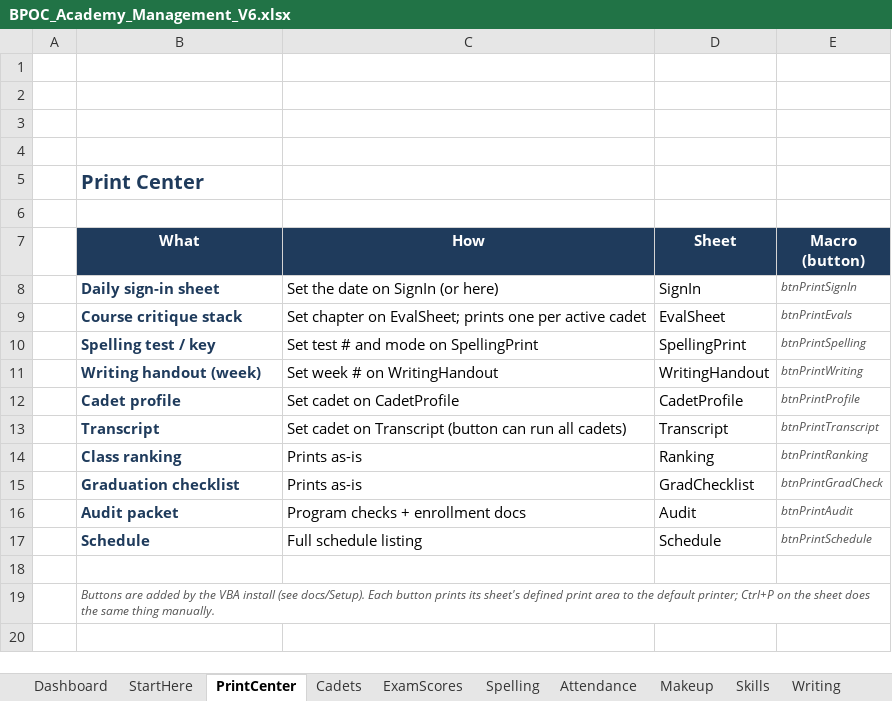
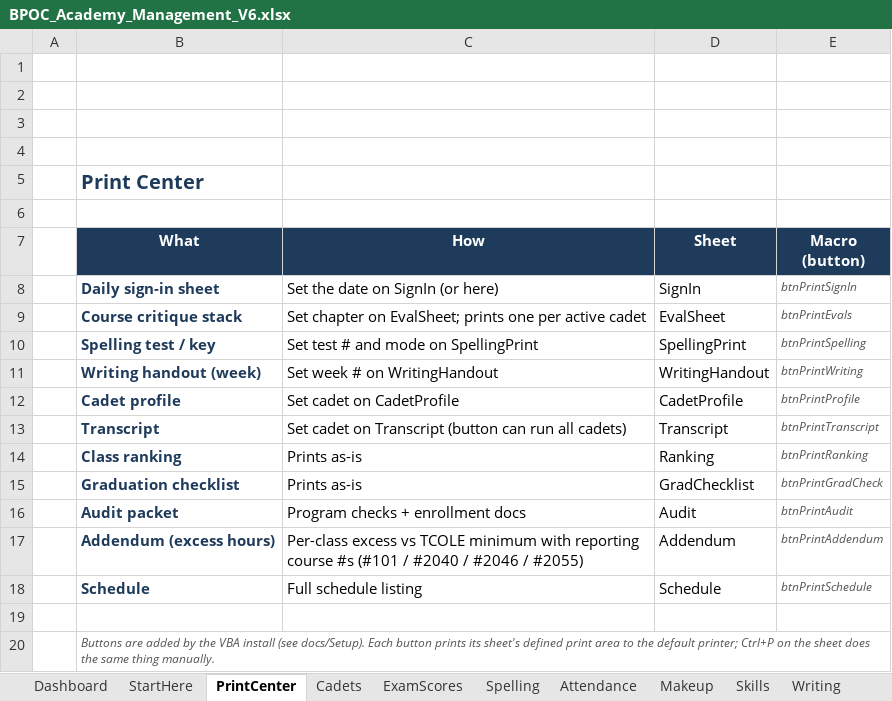
Before and after one commit to Trafficcop4/TPD---Travel-Training-Management-System, an Excel workbook: workbooks/BPOC_Academy_Management_V6.xlsx, sheet PrintCenter, drawn as a sheet; values as stored, in another font and other column widths than the file's, no borders; the diff names each change by its address in the sheet, - before the commit and + after, or states it on an @@ line.

```diff
--- a/workbooks/BPOC_Academy_Management_V6.xlsx (sheet PrintCenter)
+++ b/workbooks/BPOC_Academy_Management_V6.xlsx (sheet PrintCenter)
+row 17:  | Addendum (excess hours) | Per-class excess vs TCOLE minimum with reporting course #s (#101 / #2040 / #2046 / #2055) | Addendum | btnPrintAddendum
```
Also changed, not shown: other sheet tabs, 7 other files.
